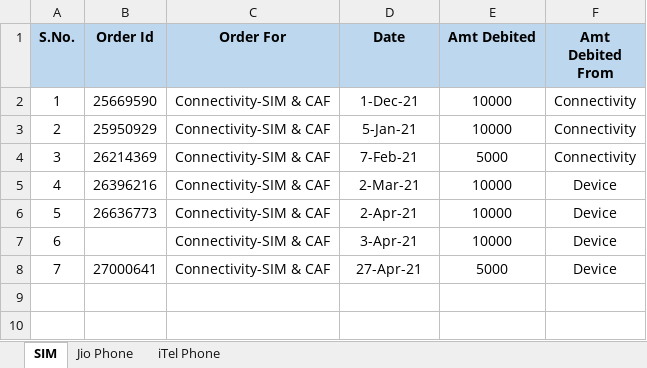
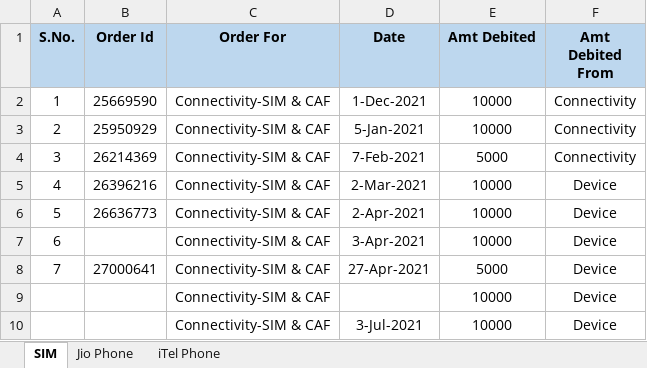
Before and after one commit to PalakEnterprises/DailyReport, an Excel workbook: Inventory Order Book.xlsx, sheet SIM, drawn as a sheet; values as stored, in another font and other column widths than the file's, no borders; the diff names each change by its address in the sheet, - before the commit and + after, or states it on an @@ line.

Commit message:
data till Arwal 5 July 9 AM

```diff
--- a/Inventory Order Book.xlsx (sheet SIM)
+++ b/Inventory Order Book.xlsx (sheet SIM)
-D2 (Date): 1-Dec-21
+D2 (Date): 1-Dec-2021
-D3 (Date): 5-Jan-21
+D3 (Date): 5-Jan-2021
-D4 (Date): 7-Feb-21
+D4 (Date): 7-Feb-2021
-D5 (Date): 2-Mar-21
+D5 (Date): 2-Mar-2021
-D6 (Date): 2-Apr-21
+D6 (Date): 2-Apr-2021
-D7 (Date): 3-Apr-21
+D7 (Date): 3-Apr-2021
-D8 (Date): 27-Apr-21
+D8 (Date): 27-Apr-2021
+row 9:  |  | Connectivity-SIM & CAF |  | 10000 | Device
+row 10:  |  | Connectivity-SIM & CAF | 3-Jul-2021 | 10000 | Device
```
Also changed, not shown: sheet Jio Phone, JioMobile/June2021Mobile.xlsx, Ledger.xlsx, 10 other files.
